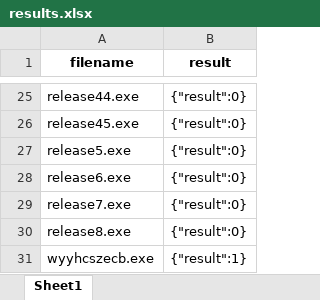
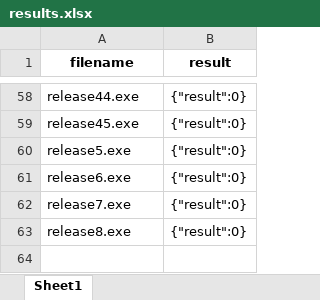
Before and after one commit to dnguyencodez/ML-for-Cyber-Competition, an Excel workbook: results.xlsx, sheet Sheet1, drawn as a sheet; only a part is shown, gaps mark what is left out; values as stored, in another font and other column widths than the file's, no borders; removed rows and columns are numbered as before the commit, all else as after; the diff covers the shown part only; the diff names each change by its address in the sheet, - before the commit and + after, or states it on an @@ line.

```diff
--- a/results.xlsx (sheet Sheet1)
+++ b/results.xlsx (sheet Sheet1)
-row 31: wyyhcszecb.exe | {"result":1}
```
Also changed, not shown: 33 added rows elsewhere in this sheet, 5 other files.
